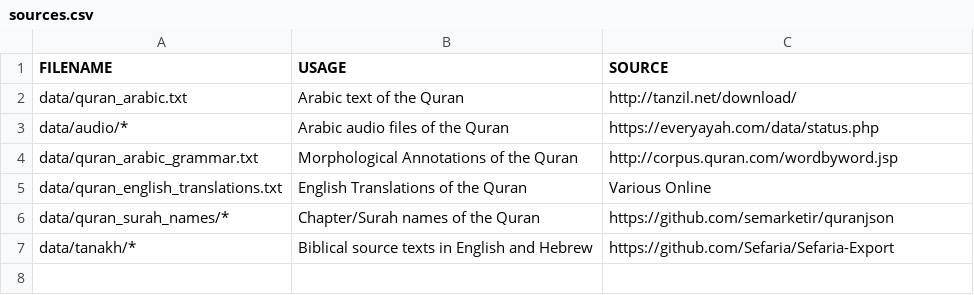
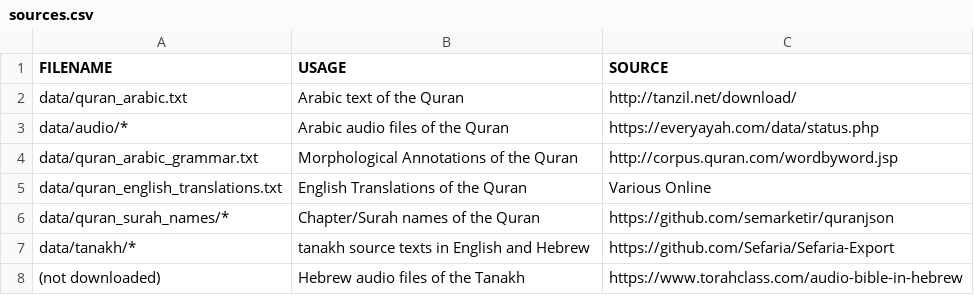
Before and after one commit to mohammedterryjack/quran, a CSV file: raw_data/sources.csv, drawn as a sheet.

Commit message:
updated sources

```diff
--- a/raw_data/sources.csv
+++ b/raw_data/sources.csv
@@ -6,2 +6,3 @@ data/quran_english_translations.txt,English Translations of the Quran,Various On
 data/quran_surah_names/*,Chapter/Surah names of the Quran,https://github.com/semarketir/quranjson
-data/tanakh/*,Biblical source texts in English and Hebrew,https://github.com/Sefaria/Sefaria-Export
+data/tanakh/*,tanakh source texts in English and Hebrew,https://github.com/Sefaria/Sefaria-Export
+(not downloaded),Hebrew audio files of the Tanakh,https://www.torahclass.com/audio-bible-in-hebrew
```
